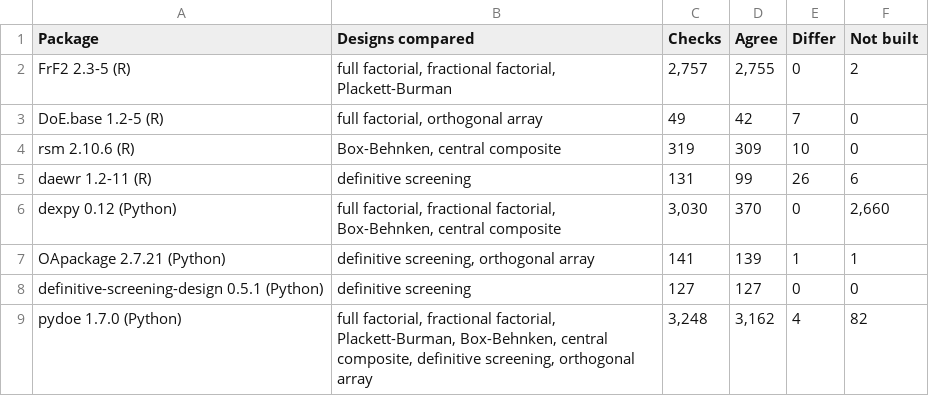
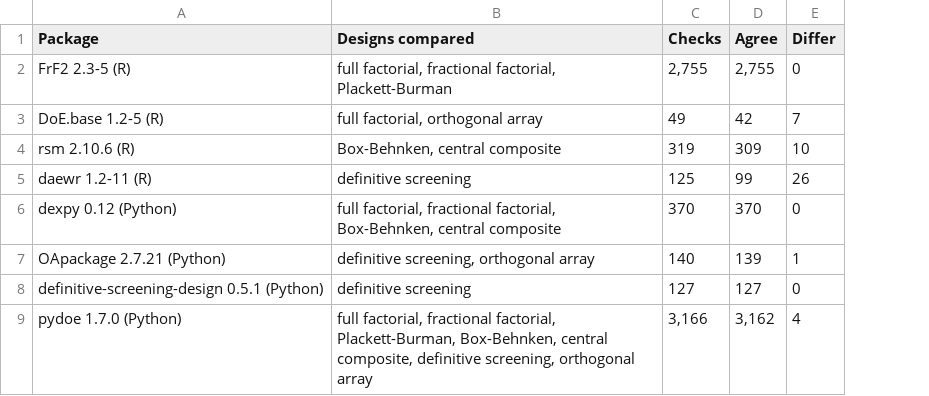
Before and after one commit to kgdunn/process-improve, a CSV file: docs/validation/design_crosscheck.csv, drawn as a sheet; the diff names each change by its address in the sheet, - before the commit and + after, or states it on an @@ line.

```diff
--- a/docs/validation/design_crosscheck.csv
+++ b/docs/validation/design_crosscheck.csv
-column F (Not built), rows 2-9: 2 | 0 | 0 | 6 | 2,660 | 1 | 0 | 82
-C2 (Checks): 2,757
+C2 (Checks): 2,755
-C5 (Checks): 131
+C5 (Checks): 125
-C6 (Checks): 3,030
+C6 (Checks): 370
-C7 (Checks): 141
+C7 (Checks): 140
-C9 (Checks): 3,248
+C9 (Checks): 3,166
```
Also changed, not shown: 3 other files.
